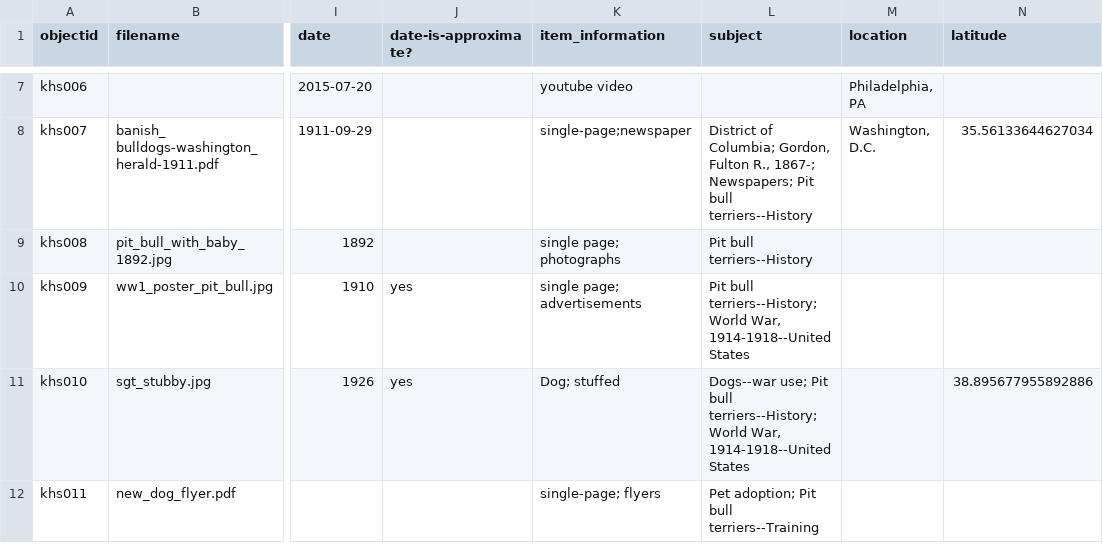
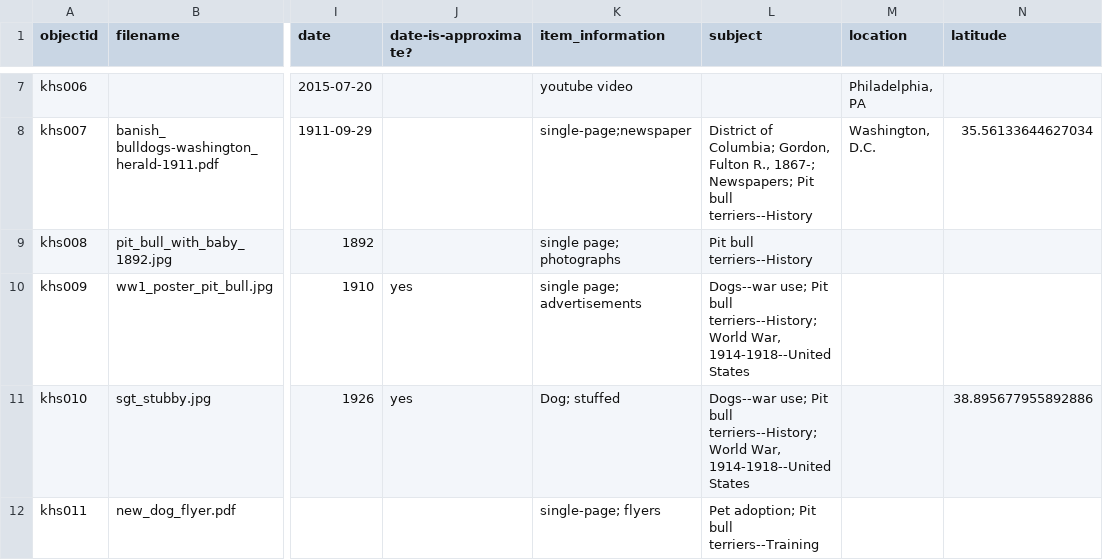
Before and after one commit to bjbene/KenseyHatesSausage, a CSV file: _data/kenseyhatessausage_metadata.csv, drawn as a sheet; only a part is shown, gaps mark what is left out; the diff names each change by its address in the sheet, - before the commit and + after, or states it on an @@ line.

Commit message:
Update kenseyhatessausage_metadata.csv

```diff
--- a/_data/kenseyhatessausage_metadata.csv
+++ b/_data/kenseyhatessausage_metadata.csv
-L10 (subject): Pit bull…
+L10 (subject): Dogs--war use; Pit bull…
```
